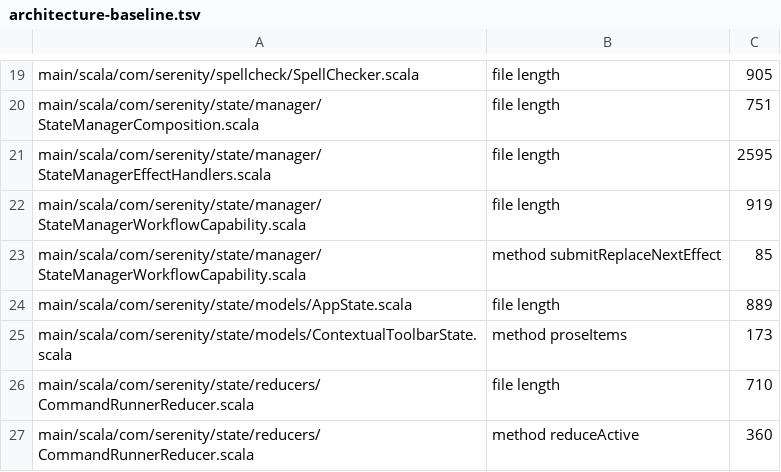
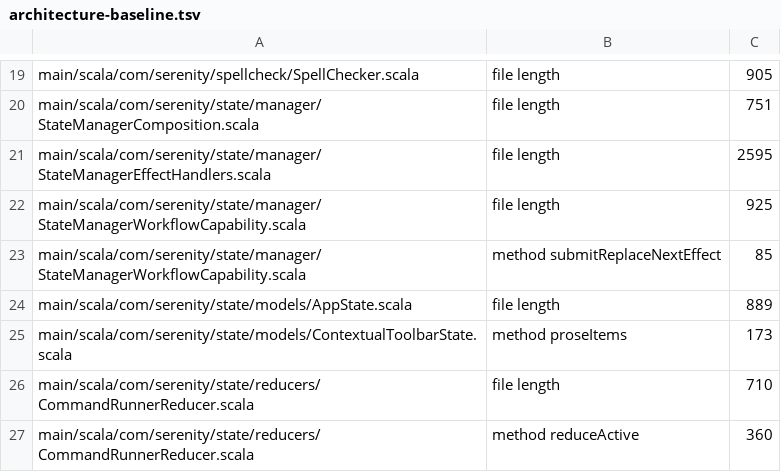
Before and after one commit to BarMal/Serenity, a TSV file: project/architecture-baseline.tsv, drawn as a sheet; only a part is shown, gaps mark what is left out.

```diff
--- a/project/architecture-baseline.tsv
+++ b/project/architecture-baseline.tsv
@@ -21,3 +21,3 @@ main/scala/com/serenity/state/manager/StateManagerComposition.scala	file length
 main/scala/com/serenity/state/manager/StateManagerEffectHandlers.scala	file length	2595
-main/scala/com/serenity/state/manager/StateManagerWorkflowCapability.scala	file length	919
+main/scala/com/serenity/state/manager/StateManagerWorkflowCapability.scala	file length	925
 main/scala/com/serenity/state/manager/StateManagerWorkflowCapability.scala	method submitReplaceNextEffect	85
```
Also changed, not shown: 2 other files.
